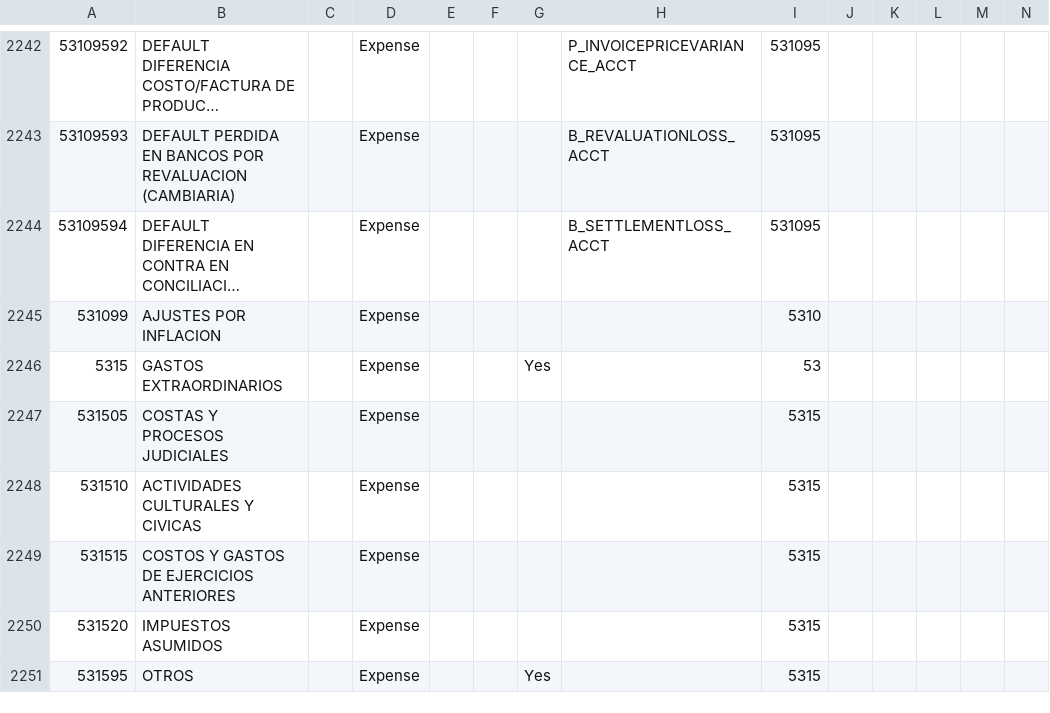
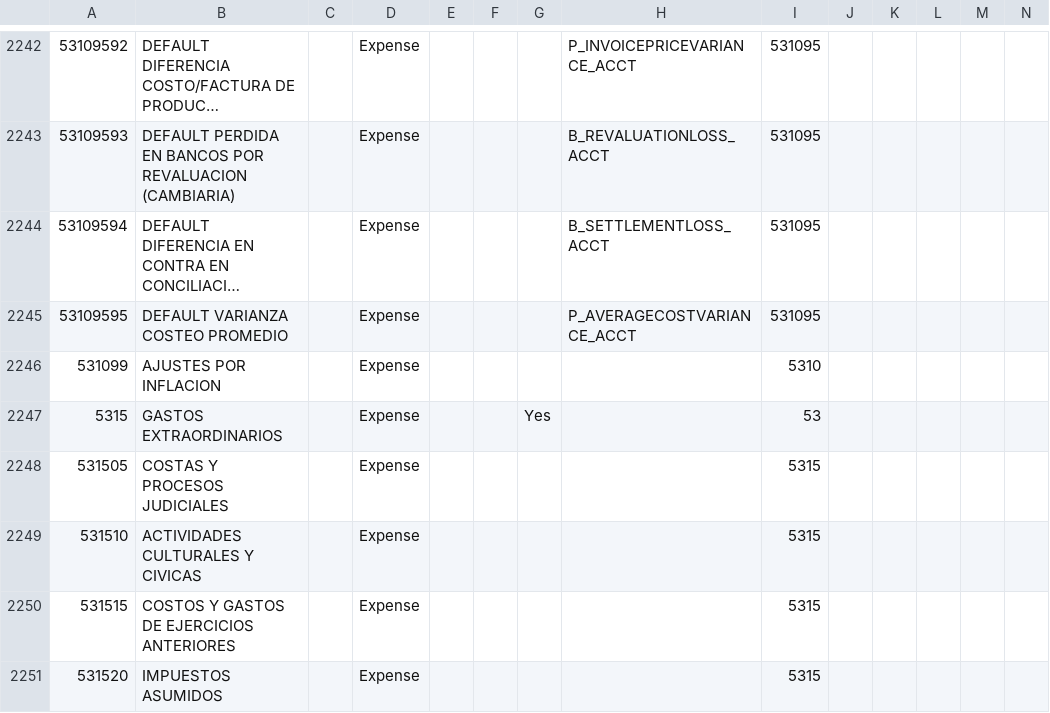
Before and after one commit to PabloValdivia/lve-withholding-7.1, a CSV file: CoA/AccountingCO.csv, drawn as a sheet; only a part is shown, gaps mark what is left out; the shorter side is filled out with more unchanged rows; long unchanged cells end in …; rows hold the shown columns only; the diff names each change by its address in the sheet, - before the commit and + after, or states it on an @@ line.

Commit message:
Plan de cuentas colombiano adaptado para 3.6.0

```diff
--- a/CoA/AccountingCO.csv
+++ b/CoA/AccountingCO.csv
+row 2245: 53109595 | DEFAULT VARIANZA COSTEO PROMEDIO |  | Expense |  |  |  | P_AVERAGECOSTVARIANCE_ACCT | 531095
```
